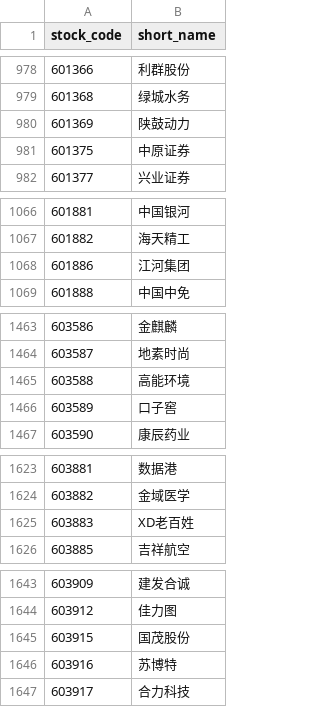
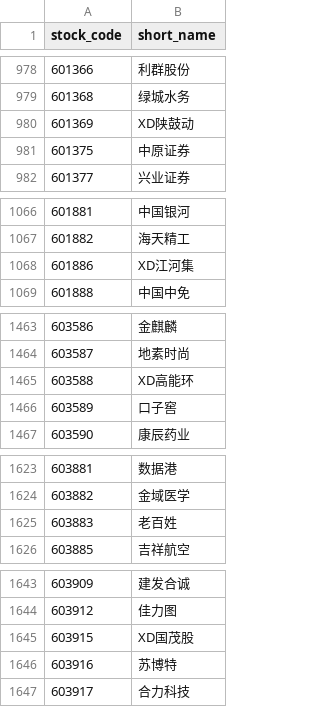
Before and after one commit to bingyu1229/20-rank-stock, a CSV file: shanghai_stocks.csv, drawn as a sheet; only a part is shown, gaps mark what is left out; the diff covers the shown part only.

```diff
--- a/shanghai_stocks.csv
+++ b/shanghai_stocks.csv
@@ -979,3 +979,3 @@ stock_code,short_name
 601368,绿城水务
-601369,陕鼓动力
+601369,XD陕鼓动
 601375,中原证券
@@ -1067,3 +1067,3 @@ stock_code,short_name
 601882,海天精工
-601886,江河集团
+601886,XD江河集
 601888,中国中免
@@ -1464,3 +1464,3 @@ stock_code,short_name
 603587,地素时尚
-603588,高能环境
+603588,XD高能环
 603589,口子窖
@@ -1624,3 +1624,3 @@ stock_code,short_name
 603882,金域医学
-603883,XD老百姓
+603883,老百姓
 603885,吉祥航空
@@ -1644,3 +1644,3 @@ stock_code,short_name
 603912,佳力图
-603915,国茂股份
+603915,XD国茂股
 603916,苏博特
```
Also changed, not shown: 14 edited cells elsewhere in this file, 2 other files.
